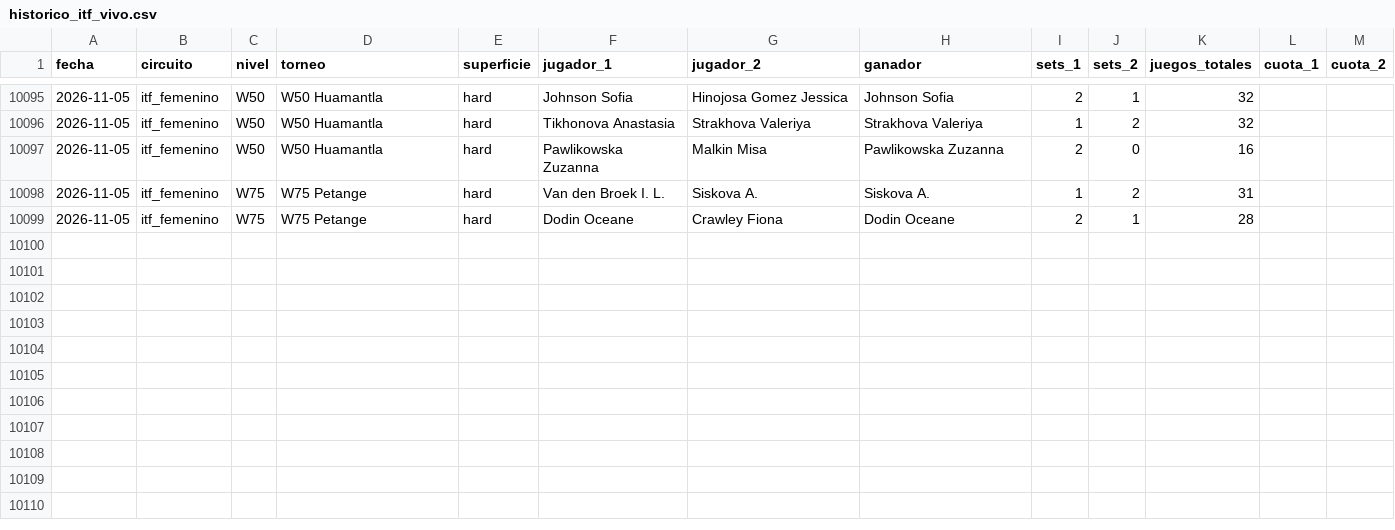
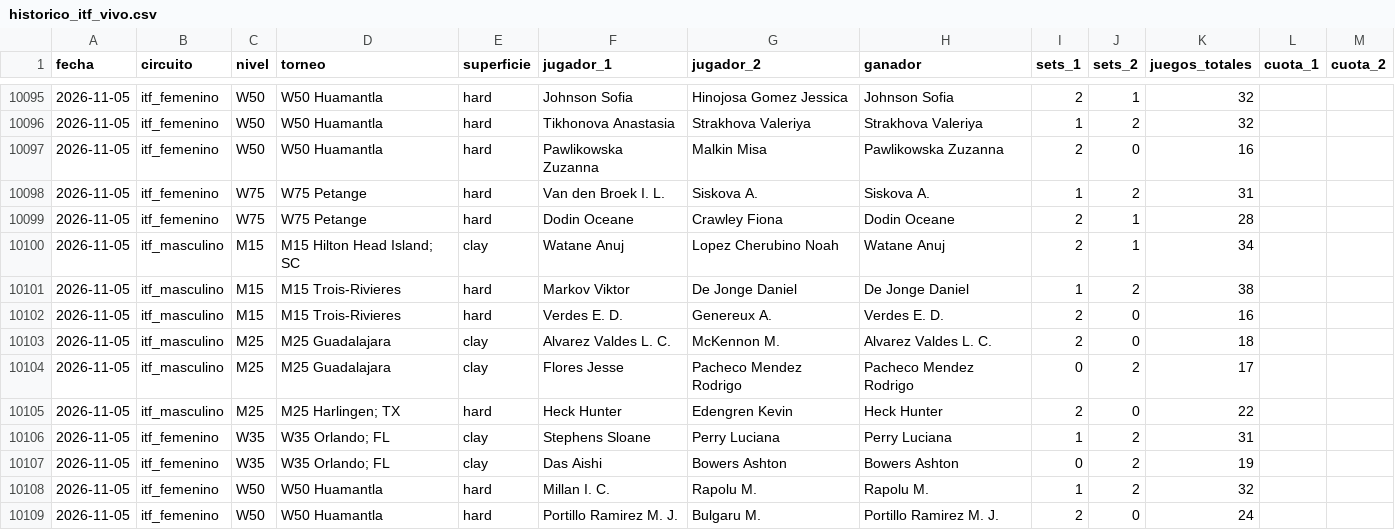
Before and after one commit to HectorMontiel/sharpicks, a CSV file: historico_itf_vivo.csv, drawn as a sheet; only a part is shown, gaps mark what is left out; the diff names each change by its address in the sheet, - before the commit and + after, or states it on an @@ line.

```diff
--- a/historico_itf_vivo.csv
+++ b/historico_itf_vivo.csv
+row 10100: 2026-11-05 | itf_masculino | M15 | M15 Hilton Head Island; SC | clay | Watane Anuj | Lopez Cherubino Noah | Watane Anuj | 2 | 1 | 34
+row 10101: 2026-11-05 | itf_masculino | M15 | M15 Trois-Rivieres | hard | Markov Viktor | De Jonge Daniel | De Jonge Daniel | 1 | 2 | 38
+row 10102: 2026-11-05 | itf_masculino | M15 | M15 Trois-Rivieres | hard | Verdes E. D. | Genereux A. | Verdes E. D. | 2 | 0 | 16
+row 10103: 2026-11-05 | itf_masculino | M25 | M25 Guadalajara | clay | Alvarez Valdes L. C. | McKennon M. | Alvarez Valdes L. C. | 2 | 0 | 18
+row 10104: 2026-11-05 | itf_masculino | M25 | M25 Guadalajara | clay | Flores Jesse | Pacheco Mendez Rodrigo | Pacheco Mendez Rodrigo | 0 | 2 | 17
+row 10105: 2026-11-05 | itf_masculino | M25 | M25 Harlingen; TX | hard | Heck Hunter | Edengren Kevin | Heck Hunter | 2 | 0 | 22
+row 10106: 2026-11-05 | itf_femenino | W35 | W35 Orlando; FL | clay | Stephens Sloane | Perry Luciana | Perry Luciana | 1 | 2 | 31
+row 10107: 2026-11-05 | itf_femenino | W35 | W35 Orlando; FL | clay | Das Aishi | Bowers Ashton | Bowers Ashton | 0 | 2 | 19
+row 10108: 2026-11-05 | itf_femenino | W50 | W50 Huamantla | hard | Millan I. C. | Rapolu M. | Rapolu M. | 1 | 2 | 32
+row 10109: 2026-11-05 | itf_femenino | W50 | W50 Huamantla | hard | Portillo Ramirez M. J. | Bulgaru M. | Portillo Ramirez M. J. | 2 | 0 | 24
```
Also changed, not shown: analisis_seguimiento.csv, arriesgadas_seguimiento.csv, 25 other files.
